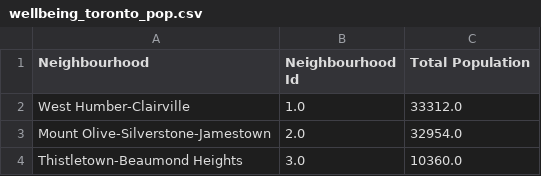
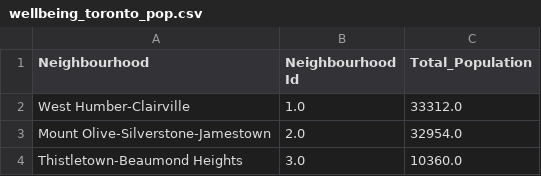
Before and after one commit to epaulvar/webgis, a CSV file: wellbeing_toronto_pop.csv, drawn as a sheet; only a part is shown.

Commit message:
Update wellbeing_toronto_pop.csv

```diff
--- a/wellbeing_toronto_pop.csv
+++ b/wellbeing_toronto_pop.csv
@@ -1,2 +1,2 @@
-"Neighbourhood","Neighbourhood Id","Total Population"
+"Neighbourhood","Neighbourhood Id","Total_Population"
 "West Humber-Clairville",1.0,33312.0
```
